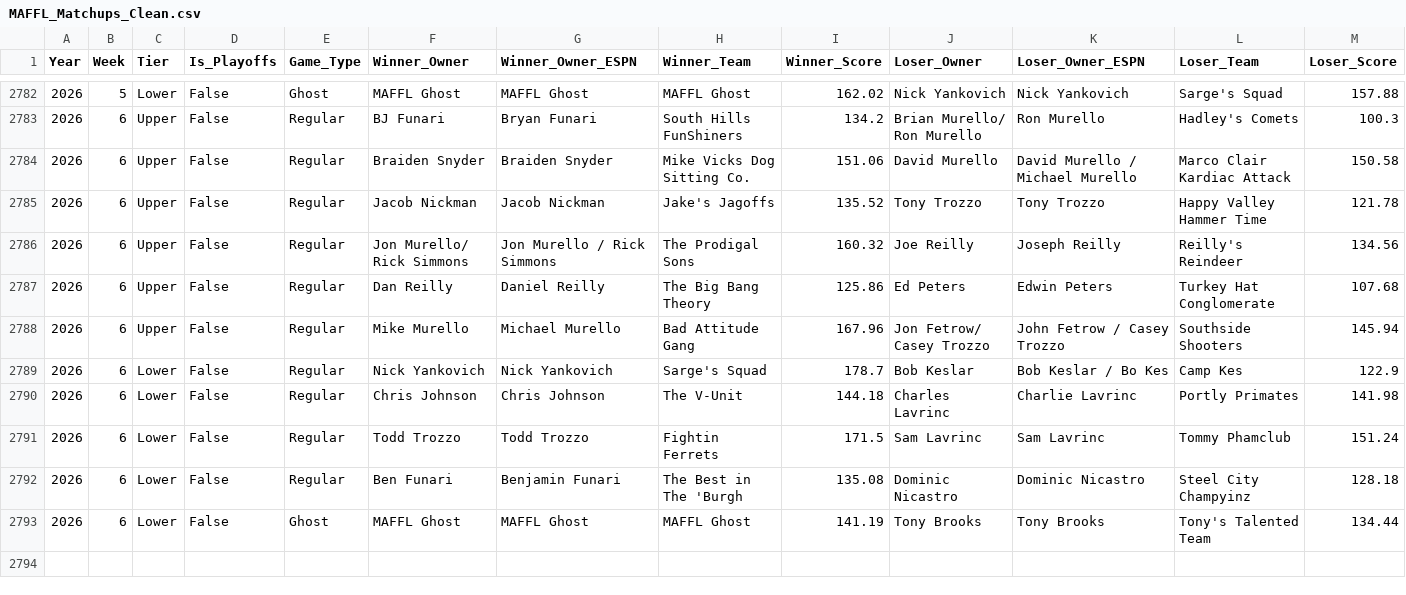
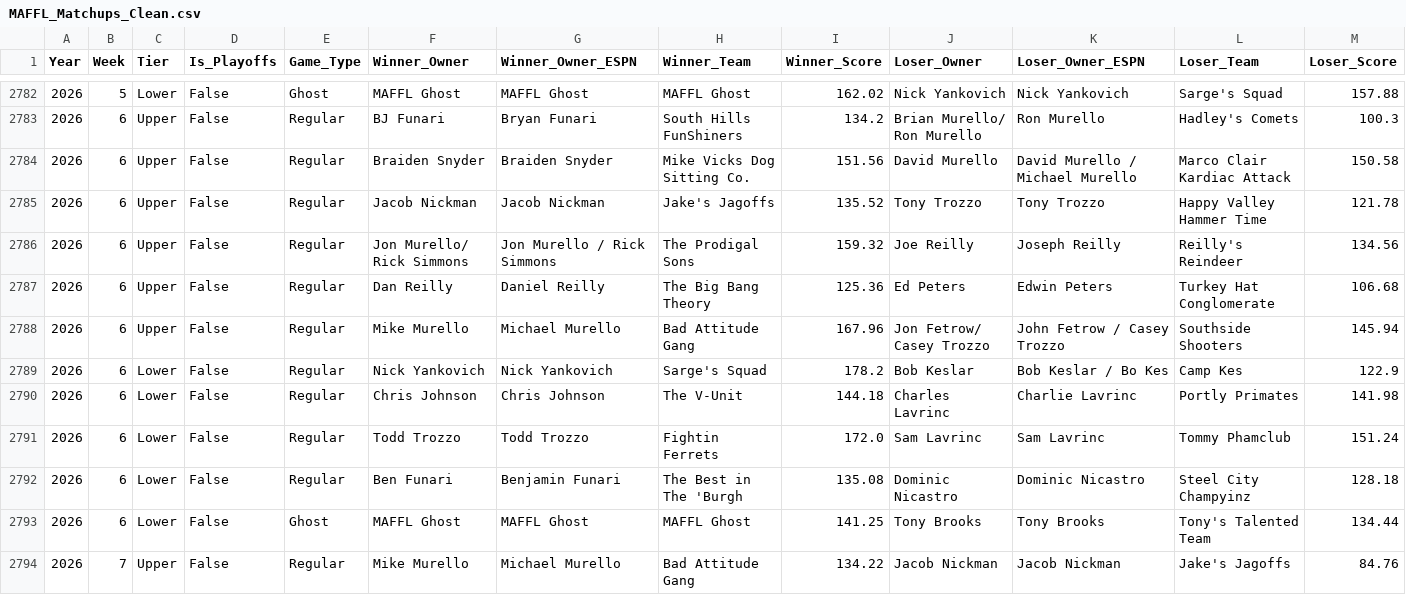
Before and after one commit to maffl-commish/maffl, a CSV file: data/MAFFL_Matchups_Clean.csv, drawn as a sheet; only a part is shown, gaps mark what is left out; the diff covers the shown part only.

```diff
--- a/data/MAFFL_Matchups_Clean.csv
+++ b/data/MAFFL_Matchups_Clean.csv
@@ -2783,11 +2783,12 @@ Year,Week,Tier,Is_Playoffs,Game_Type,Winner_Owner,Winner_Owner_ESPN,Winner_Team,
 2026,6,Upper,False,Regular,BJ Funari,Bryan Funari,South Hills FunShiners,134.2,Brian Murello/ Ron Murello,Ron Murello,Hadley's Comets,100.3
-2026,6,Upper,False,Regular,Braiden Snyder,Braiden Snyder,Mike Vicks Dog Sitting Co.,151.06,David Murello,David Murello / Michael Murello,Marco Clair Kardiac Attack,150.58
+2026,6,Upper,False,Regular,Braiden Snyder,Braiden Snyder,Mike Vicks Dog Sitting Co.,151.56,David Murello,David Murello / Michael Murello,Marco Clair Kardiac Attack,150.58
 2026,6,Upper,False,Regular,Jacob Nickman,Jacob Nickman,Jake's Jagoffs,135.52,Tony Trozzo,Tony Trozzo,Happy Valley Hammer Time,121.78
-2026,6,Upper,False,Regular,Jon Murello/ Rick Simmons,Jon Murello / Rick Simmons,The Prodigal Sons,160.32,Joe Reilly,Joseph Reilly,Reilly's Reindeer,134.56
-2026,6,Upper,False,Regular,Dan Reilly,Daniel Reilly,The Big Bang Theory,125.86,Ed Peters,Edwin Peters,Turkey Hat Conglomerate,107.68
+2026,6,Upper,False,Regular,Jon Murello/ Rick Simmons,Jon Murello / Rick Simmons,The Prodigal Sons,159.32,Joe Reilly,Joseph Reilly,Reilly's Reindeer,134.56
+2026,6,Upper,False,Regular,Dan Reilly,Daniel Reilly,The Big Bang Theory,125.36,Ed Peters,Edwin Peters,Turkey Hat Conglomerate,106.68
 2026,6,Upper,False,Regular,Mike Murello,Michael Murello,Bad Attitude Gang,167.96,Jon Fetrow/ Casey Trozzo,John Fetrow / Casey Trozzo,Southside Shooters,145.94
-2026,6,Lower,False,Regular,Nick Yankovich,Nick Yankovich,Sarge's Squad,178.7,Bob Keslar,Bob Keslar / Bo Kes,Camp Kes,122.9
+2026,6,Lower,False,Regular,Nick Yankovich,Nick Yankovich,Sarge's Squad,178.2,Bob Keslar,Bob Keslar / Bo Kes,Camp Kes,122.9
 2026,6,Lower,False,Regular,Chris Johnson,Chris Johnson,The V-Unit,144.18,Charles Lavrinc,Charlie Lavrinc,Portly Primates,141.98
-2026,6,Lower,False,Regular,Todd Trozzo,Todd Trozzo,Fightin Ferrets,171.5,Sam Lavrinc,Sam Lavrinc,Tommy Phamclub,151.24
+2026,6,Lower,False,Regular,Todd Trozzo,Todd Trozzo,Fightin Ferrets,172.0,Sam Lavrinc,Sam Lavrinc,Tommy Phamclub,151.24
 2026,6,Lower,False,Regular,Ben Funari,Benjamin Funari,The Best in The 'Burgh,135.08,Dominic Nicastro,Dominic Nicastro,Steel City Champyinz,128.18
-2026,6,Lower,False,Ghost,MAFFL Ghost,MAFFL Ghost,MAFFL Ghost,141.19,Tony Brooks,Tony Brooks,Tony's Talented Team,134.44
+2026,6,Lower,False,Ghost,MAFFL Ghost,MAFFL Ghost,MAFFL Ghost,141.25,Tony Brooks,Tony Brooks,Tony's Talented Team,134.44
+2026,7,Upper,False,Regular,Mike Murello,Michael Murello,Bad Attitude Gang,134.22,Jacob Nickman,Jacob Nickman,Jake's Jagoffs,84.76
```
Also changed, not shown: 10 added rows elsewhere in this file, data/MAFFL_Matchups_NoConsolation.csv, data/MAFFL_Points_AllTime.csv, 6 other files.
